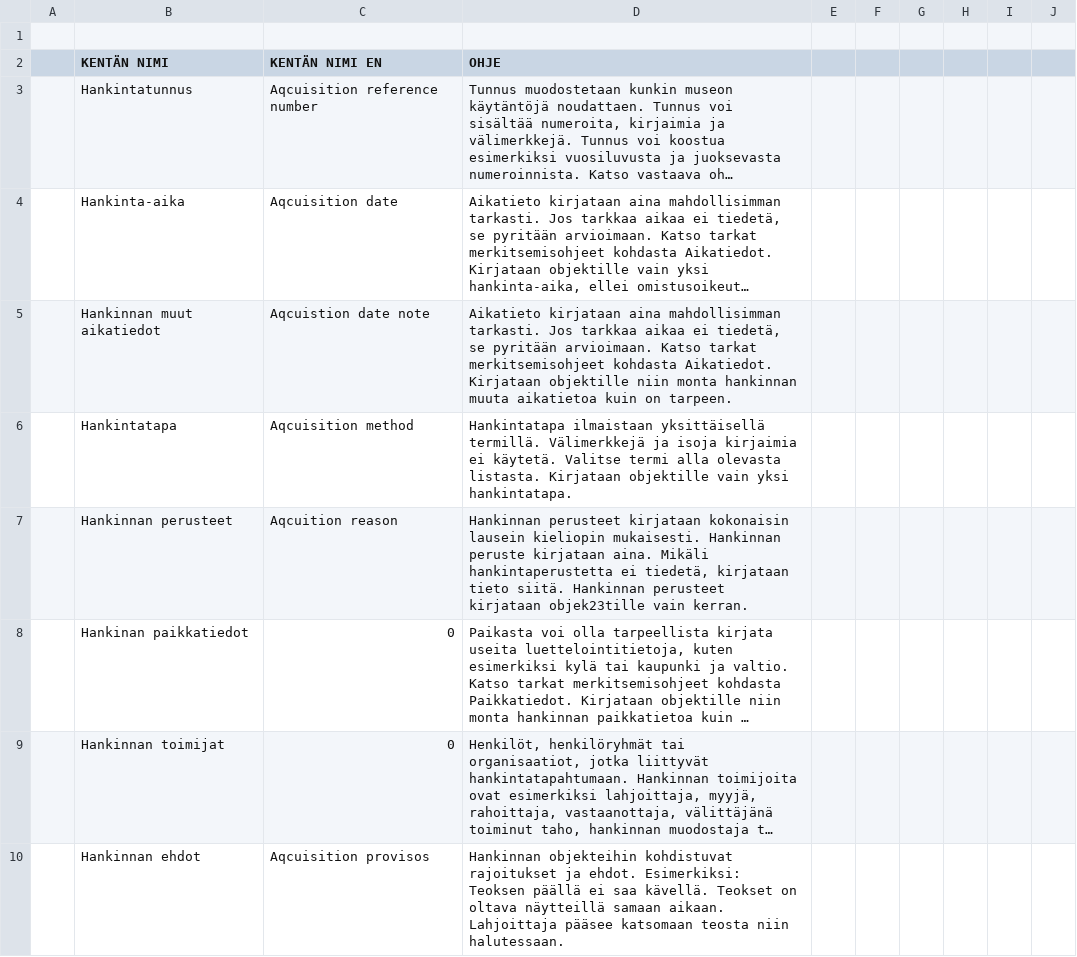
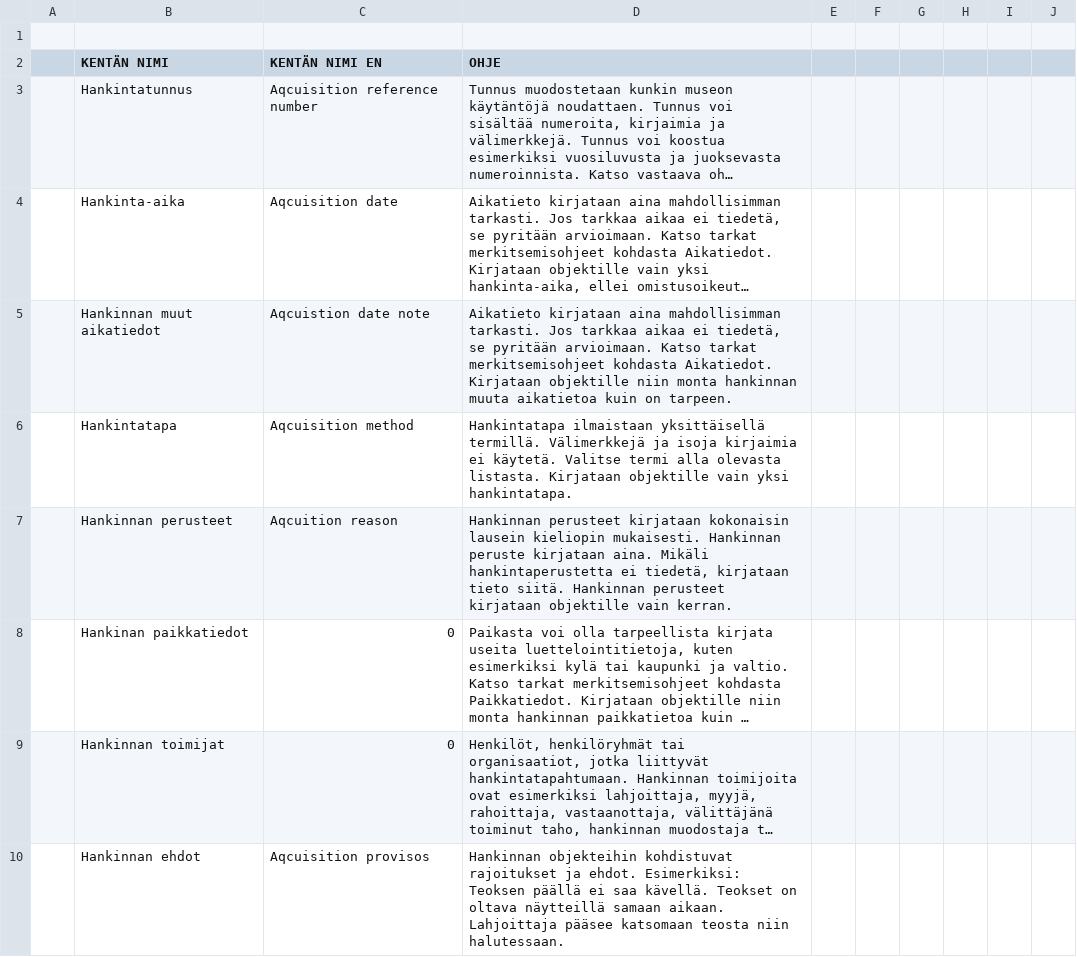
Before and after one commit to ismotee/ekho, a CSV file: docs/data/tables/OHJEET.csv, drawn as a sheet; only a part is shown; long unchanged cells end in …; the diff names each change by its address in the sheet, - before the commit and + after, or states it on an @@ line.

```diff
--- a/docs/data/tables/OHJEET.csv
+++ b/docs/data/tables/OHJEET.csv
-D7 (OHJE): …perusteet kirjataan objek23tille vain kerran.
+D7 (OHJE): …perusteet kirjataan objektille vain kerran.
```
Also changed, not shown: 13 other files.
